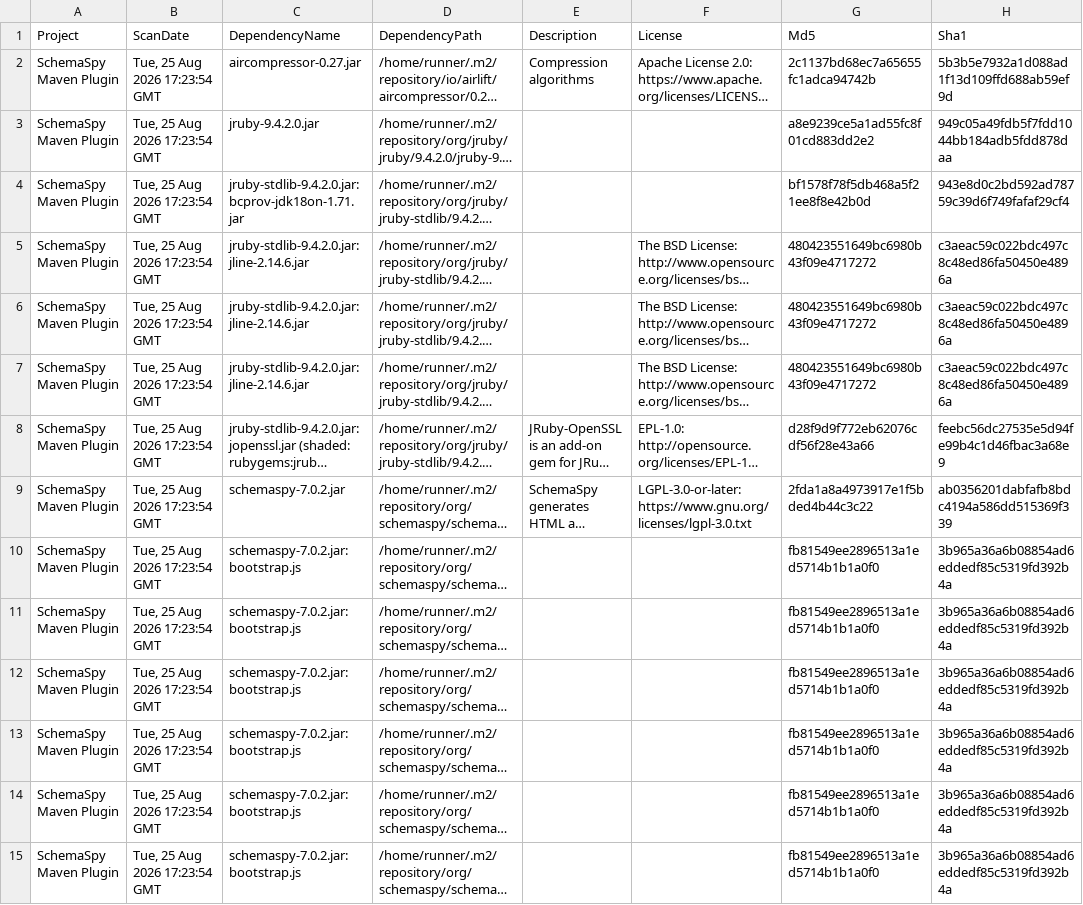
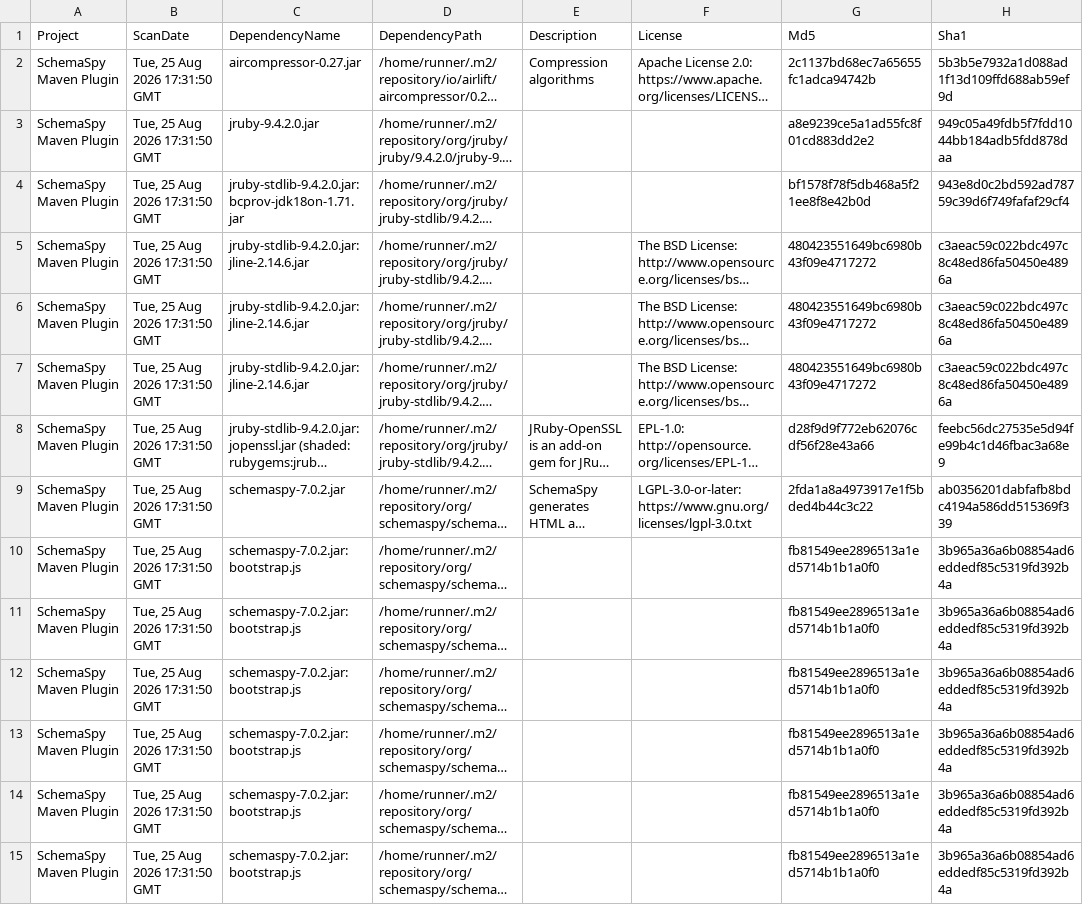
Before and after one commit to GeoDienstenCentrum/schemaspy-maven-plugin, a CSV file: dependency-check-report.csv, drawn as a sheet; only a part is shown; long unchanged cells end in …; the diff covers the shown part only; the diff names each change by its address in the sheet, - before the commit and + after, or states it on an @@ line.

```diff
--- a/dependency-check-report.csv
+++ b/dependency-check-report.csv
-B2:B15 (ScanDate): Tue, 25 Aug 2026 17:23:54 GMT
+B2:B15 (ScanDate): Tue, 25 Aug 2026 17:31:50 GMT
```
Also changed, not shown: 33 edited cells elsewhere in this file, 47 other files.
